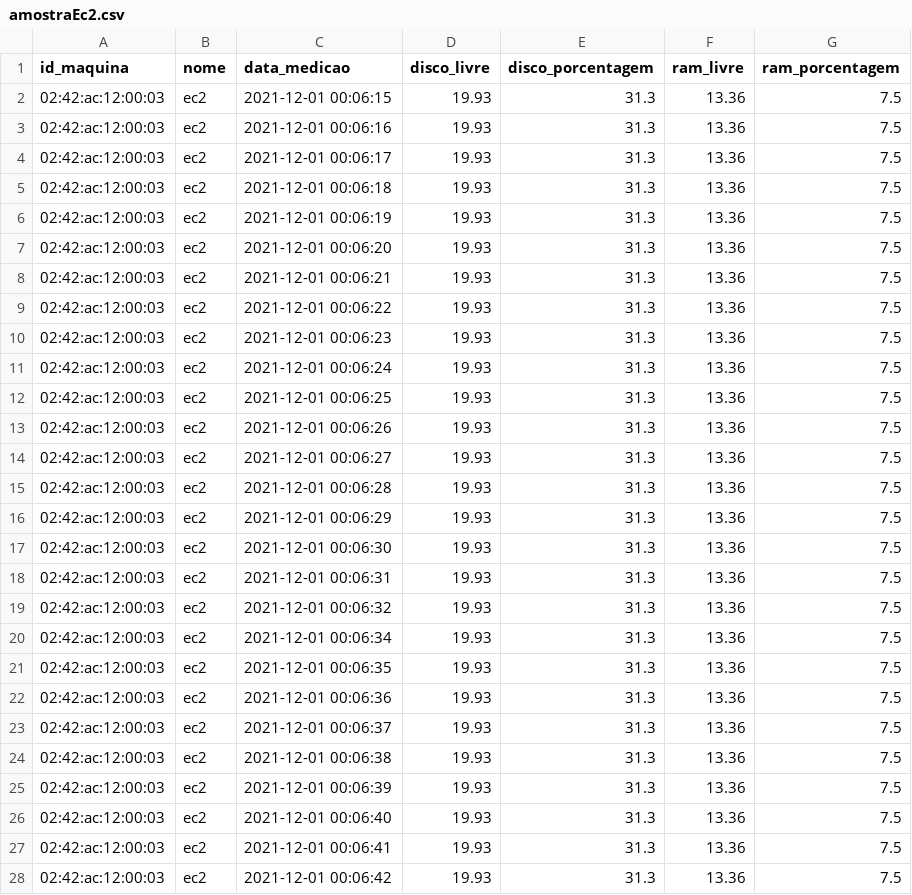
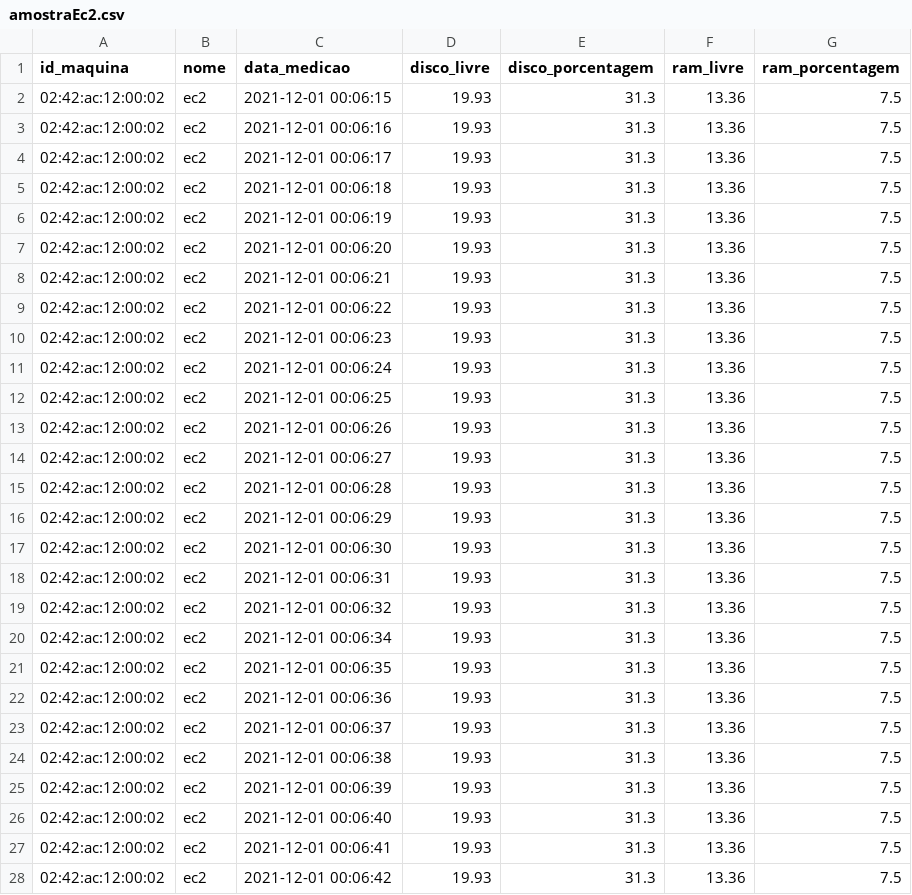
Before and after one commit to nikolas-virionis/Safelog, a CSV file: database/export/csv/NYSE_MARKET,_INC/amostraEc2.csv, drawn as a sheet; only a part is shown; the diff covers the shown part only.

```diff
--- a/database/export/csv/NYSE_MARKET,_INC/amostraEc2.csv
+++ b/database/export/csv/NYSE_MARKET,_INC/amostraEc2.csv
@@ -1,28 +1,28 @@
 id_maquina,nome,data_medicao,disco_livre,disco_porcentagem,ram_livre,ram_porcentagem
-02:42:ac:12:00:03,ec2,2021-12-01 00:06:15,19.93,31.3,13.36,7.5
-02:42:ac:12:00:03,ec2,2021-12-01 00:06:16,19.93,31.3,13.36,7.5
-02:42:ac:12:00:03,ec2,2021-12-01 00:06:17,19.93,31.3,13.36,7.5
-02:42:ac:12:00:03,ec2,2021-12-01 00:06:18,19.93,31.3,13.36,7.5
-02:42:ac:12:00:03,ec2,2021-12-01 00:06:19,19.93,31.3,13.36,7.5
-02:42:ac:12:00:03,ec2,2021-12-01 00:06:20,19.93,31.3,13.36,7.5
-02:42:ac:12:00:03,ec2,2021-12-01 00:06:21,19.93,31.3,13.36,7.5
-02:42:ac:12:00:03,ec2,2021-12-01 00:06:22,19.93,31.3,13.36,7.5
-02:42:ac:12:00:03,ec2,2021-12-01 00:06:23,19.93,31.3,13.36,7.5
-02:42:ac:12:00:03,ec2,2021-12-01 00:06:24,19.93,31.3,13.36,7.5
-02:42:ac:12:00:03,ec2,2021-12-01 00:06:25,19.93,31.3,13.36,7.5
-02:42:ac:12:00:03,ec2,2021-12-01 00:06:26,19.93,31.3,13.36,7.5
-02:42:ac:12:00:03,ec2,2021-12-01 00:06:27,19.93,31.3,13.36,7.5
-02:42:ac:12:00:03,ec2,2021-12-01 00:06:28,19.93,31.3,13.36,7.5
-02:42:ac:12:00:03,ec2,2021-12-01 00:06:29,19.93,31.3,13.36,7.5
-02:42:ac:12:00:03,ec2,2021-12-01 00:06:30,19.93,31.3,13.36,7.5
-02:42:ac:12:00:03,ec2,2021-12-01 00:06:31,19.93,31.3,13.36,7.5
-02:42:ac:12:00:03,ec2,2021-12-01 00:06:32,19.93,31.3,13.36,7.5
-02:42:ac:12:00:03,ec2,2021-12-01 00:06:34,19.93,31.3,13.36,7.5
-02:42:ac:12:00:03,ec2,2021-12-01 00:06:35,19.93,31.3,13.36,7.5
-02:42:ac:12:00:03,ec2,2021-12-01 00:06:36,19.93,31.3,13.36,7.5
-02:42:ac:12:00:03,ec2,2021-12-01 00:06:37,19.93,31.3,13.36,7.5
-02:42:ac:12:00:03,ec2,2021-12-01 00:06:38,19.93,31.3,13.36,7.5
-02:42:ac:12:00:03,ec2,2021-12-01 00:06:39,19.93,31.3,13.36,7.5
-02:42:ac:12:00:03,ec2,2021-12-01 00:06:40,19.93,31.3,13.36,7.5
-02:42:ac:12:00:03,ec2,2021-12-01 00:06:41,19.93,31.3,13.36,7.5
-02:42:ac:12:00:03,ec2,2021-12-01 00:06:42,19.93,31.3,13.36,7.5
+02:42:ac:12:00:02,ec2,2021-12-01 00:06:15,19.93,31.3,13.36,7.5
+02:42:ac:12:00:02,ec2,2021-12-01 00:06:16,19.93,31.3,13.36,7.5
+02:42:ac:12:00:02,ec2,2021-12-01 00:06:17,19.93,31.3,13.36,7.5
+02:42:ac:12:00:02,ec2,2021-12-01 00:06:18,19.93,31.3,13.36,7.5
+02:42:ac:12:00:02,ec2,2021-12-01 00:06:19,19.93,31.3,13.36,7.5
+02:42:ac:12:00:02,ec2,2021-12-01 00:06:20,19.93,31.3,13.36,7.5
+02:42:ac:12:00:02,ec2,2021-12-01 00:06:21,19.93,31.3,13.36,7.5
+02:42:ac:12:00:02,ec2,2021-12-01 00:06:22,19.93,31.3,13.36,7.5
+02:42:ac:12:00:02,ec2,2021-12-01 00:06:23,19.93,31.3,13.36,7.5
+02:42:ac:12:00:02,ec2,2021-12-01 00:06:24,19.93,31.3,13.36,7.5
+02:42:ac:12:00:02,ec2,2021-12-01 00:06:25,19.93,31.3,13.36,7.5
+02:42:ac:12:00:02,ec2,2021-12-01 00:06:26,19.93,31.3,13.36,7.5
+02:42:ac:12:00:02,ec2,2021-12-01 00:06:27,19.93,31.3,13.36,7.5
+02:42:ac:12:00:02,ec2,2021-12-01 00:06:28,19.93,31.3,13.36,7.5
+02:42:ac:12:00:02,ec2,2021-12-01 00:06:29,19.93,31.3,13.36,7.5
+02:42:ac:12:00:02,ec2,2021-12-01 00:06:30,19.93,31.3,13.36,7.5
+02:42:ac:12:00:02,ec2,2021-12-01 00:06:31,19.93,31.3,13.36,7.5
+02:42:ac:12:00:02,ec2,2021-12-01 00:06:32,19.93,31.3,13.36,7.5
+02:42:ac:12:00:02,ec2,2021-12-01 00:06:34,19.93,31.3,13.36,7.5
+02:42:ac:12:00:02,ec2,2021-12-01 00:06:35,19.93,31.3,13.36,7.5
+02:42:ac:12:00:02,ec2,2021-12-01 00:06:36,19.93,31.3,13.36,7.5
+02:42:ac:12:00:02,ec2,2021-12-01 00:06:37,19.93,31.3,13.36,7.5
+02:42:ac:12:00:02,ec2,2021-12-01 00:06:38,19.93,31.3,13.36,7.5
+02:42:ac:12:00:02,ec2,2021-12-01 00:06:39,19.93,31.3,13.36,7.5
+02:42:ac:12:00:02,ec2,2021-12-01 00:06:40,19.93,31.3,13.36,7.5
+02:42:ac:12:00:02,ec2,2021-12-01 00:06:41,19.93,31.3,13.36,7.5
+02:42:ac:12:00:02,ec2,2021-12-01 00:06:42,19.93,31.3,13.36,7.5
```
Also changed, not shown: 130 edited cells elsewhere in this file, 1 other file.
